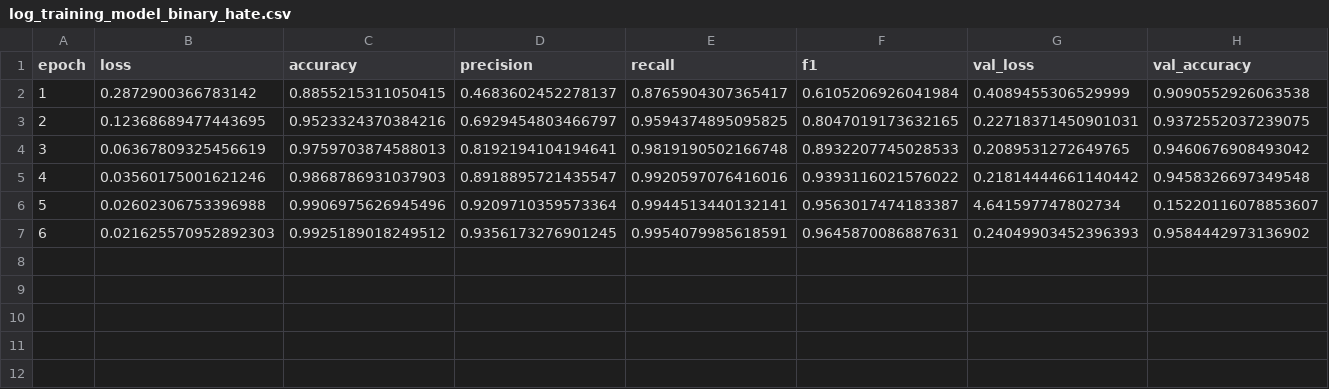
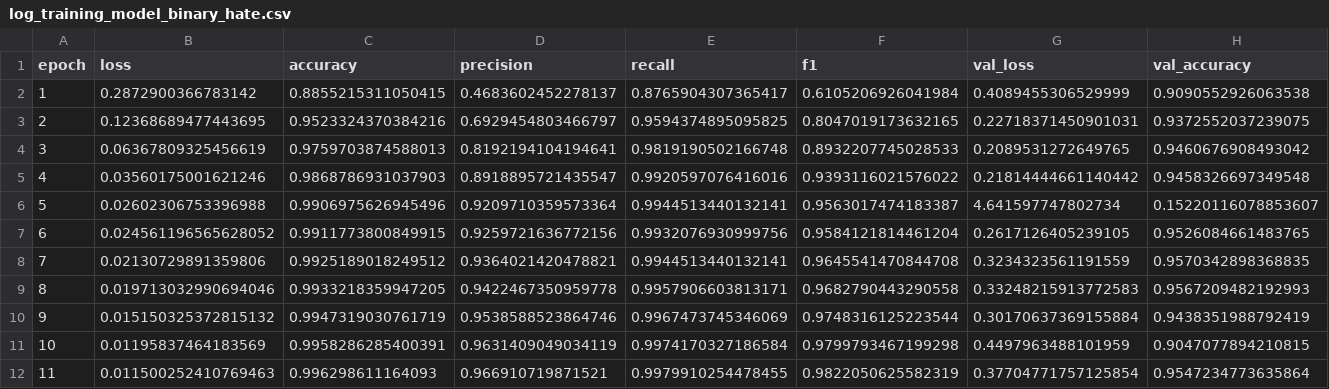
Before and after one commit to Antonio-Martella/Anti-Hating-Filter-with-Deep-Learning, a CSV file: results/binary_hate/log_training_model_binary_hate.csv, drawn as a sheet; only a part is shown; removed rows and columns are numbered as before the commit, all else as after; rows hold the shown columns only; the diff names each change by its address in the sheet, - before the commit and + after, or states it on an @@ line.

```diff
--- a/results/binary_hate/log_training_model_binary_hate.csv
+++ b/results/binary_hate/log_training_model_binary_hate.csv
-row 7: 6 | 0.021625570952892303 | 0.9925189018249512 | 0.9356173276901245 | 0.9954079985618591 | 0.9645870086887631 | 0.24049903452396393 | 0.9584442973136902
+row 7: 6 | 0.024561196565628052 | 0.9911773800849915 | 0.9259721636772156 | 0.9932076930999756 | 0.9584121814461204 | 0.2617126405239105 | 0.9526084661483765
+row 8: 7 | 0.02130729891359806 | 0.9925189018249512 | 0.9364021420478821 | 0.9944513440132141 | 0.9645541470844708 | 0.3234323561191559 | 0.9570342898368835
+row 9: 8 | 0.019713032990694046 | 0.9933218359947205 | 0.9422467350959778 | 0.9957906603813171 | 0.9682790443290558 | 0.33248215913772583 | 0.9567209482192993
+row 10: 9 | 0.015150325372815132 | 0.9947319030761719 | 0.9538588523864746 | 0.9967473745346069 | 0.9748316125223544 | 0.30170637369155884 | 0.9438351988792419
+row 11: 10 | 0.01195837464183569 | 0.9958286285400391 | 0.9631409049034119 | 0.9974170327186584 | 0.9799793467199298 | 0.4497963488101959 | 0.9047077894210815
+row 12: 11 | 0.011500252410769463 | 0.996298611164093 | 0.966910719871521 | 0.9979910254478455 | 0.9822050625582319 | 0.37704771757125854 | 0.9547234773635864
```
Also changed, not shown: 1 other file.
